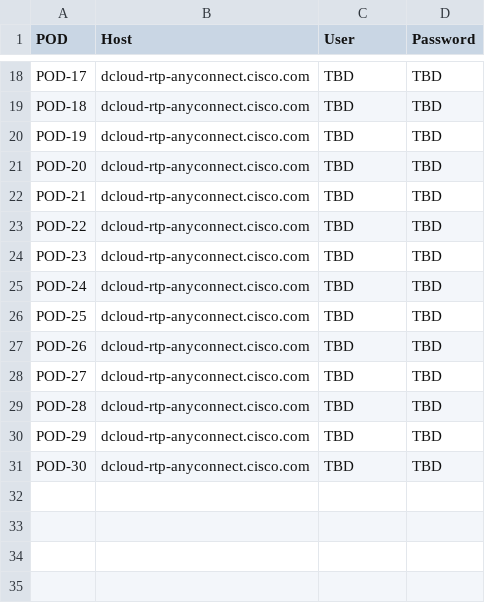
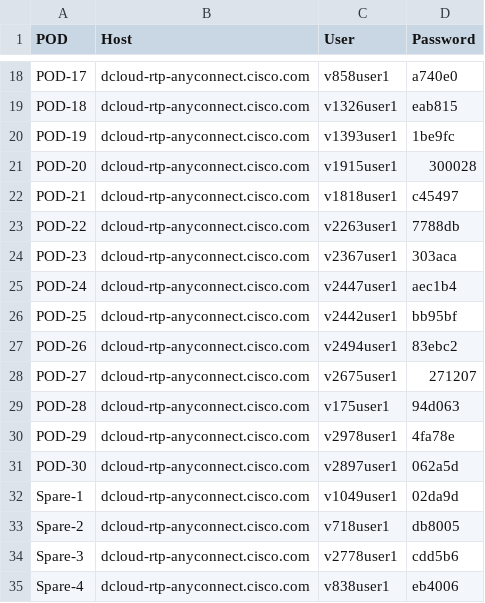
Before and after one commit to CiscoLives/LTRATO-2001, a CSV file: docs/labaccess/reference/access-info.csv, drawn as a sheet; only a part is shown, gaps mark what is left out; the diff covers the shown part only; the diff names each change by its address in the sheet, - before the commit and + after, or states it on an @@ line.

```diff
--- a/docs/labaccess/reference/access-info.csv
+++ b/docs/labaccess/reference/access-info.csv
-C18 (User): TBD
+C18 (User): v858user1
-D18 (Password): TBD
+D18 (Password): a740e0
-C19 (User): TBD
+C19 (User): v1326user1
-D19 (Password): TBD
+D19 (Password): eab815
-C20 (User): TBD
+C20 (User): v1393user1
-D20 (Password): TBD
+D20 (Password): 1be9fc
-C21 (User): TBD
+C21 (User): v1915user1
-D21 (Password): TBD
+D21 (Password): 300028
-C22 (User): TBD
+C22 (User): v1818user1
-D22 (Password): TBD
+D22 (Password): c45497
-C23 (User): TBD
+C23 (User): v2263user1
-D23 (Password): TBD
+D23 (Password): 7788db
-C24 (User): TBD
+C24 (User): v2367user1
-D24 (Password): TBD
+D24 (Password): 303aca
-C25 (User): TBD
+C25 (User): v2447user1
-D25 (Password): TBD
+D25 (Password): aec1b4
-C26 (User): TBD
+C26 (User): v2442user1
-D26 (Password): TBD
+D26 (Password): bb95bf
-C27 (User): TBD
+C27 (User): v2494user1
-D27 (Password): TBD
+D27 (Password): 83ebc2
-C28 (User): TBD
+C28 (User): v2675user1
-D28 (Password): TBD
+D28 (Password): 271207
-C29 (User): TBD
+C29 (User): v175user1
-D29 (Password): TBD
+D29 (Password): 94d063
-C30 (User): TBD
+C30 (User): v2978user1
-D30 (Password): TBD
+D30 (Password): 4fa78e
-C31 (User): TBD
+C31 (User): v2897user1
-D31 (Password): TBD
+D31 (Password): 062a5d
+row 32: Spare-1 | dcloud-rtp-anyconnect.cisco.com | v1049user1 | 02da9d
+row 33: Spare-2 | dcloud-rtp-anyconnect.cisco.com | v718user1 | db8005
+row 34: Spare-3 | dcloud-rtp-anyconnect.cisco.com | v2778user1 | cdd5b6
+row 35: Spare-4 | dcloud-rtp-anyconnect.cisco.com | v838user1 | eb4006
```
Also changed, not shown: 3 added rows and 32 edited cells elsewhere in this file, 2 other files.
